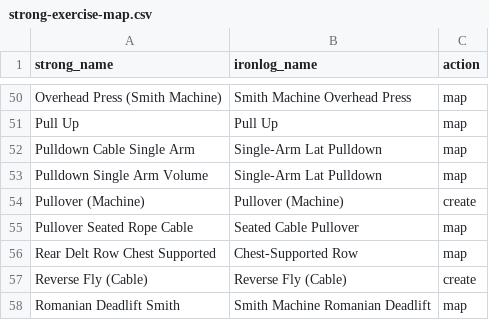
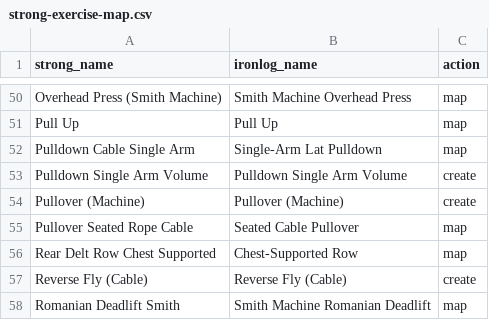
Before and after one commit to aiacuone/workout, a CSV file: import/strong-exercise-map.csv, drawn as a sheet; only a part is shown, gaps mark what is left out.

```diff
--- a/import/strong-exercise-map.csv
+++ b/import/strong-exercise-map.csv
@@ -52,3 +52,3 @@ Pull Up,Pull Up,map
 Pulldown Cable Single Arm,Single-Arm Lat Pulldown,map
-Pulldown Single Arm Volume,Single-Arm Lat Pulldown,map
+Pulldown Single Arm Volume,Pulldown Single Arm Volume,create
 Pullover (Machine),Pullover (Machine),create
```
Also changed, not shown: 24 other files.
